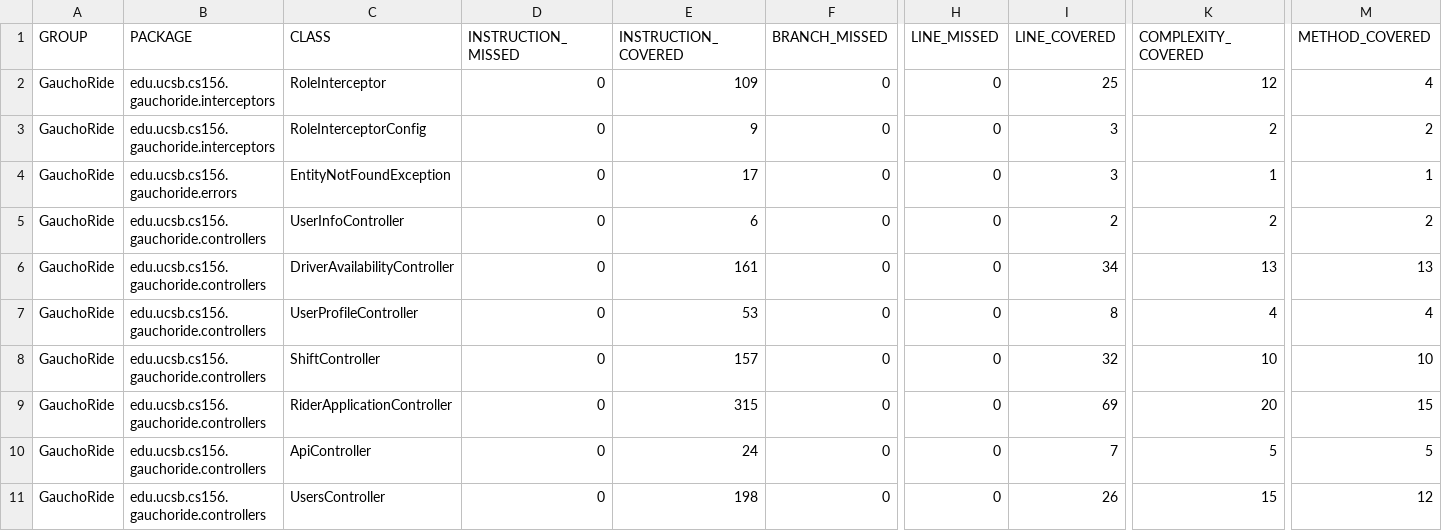
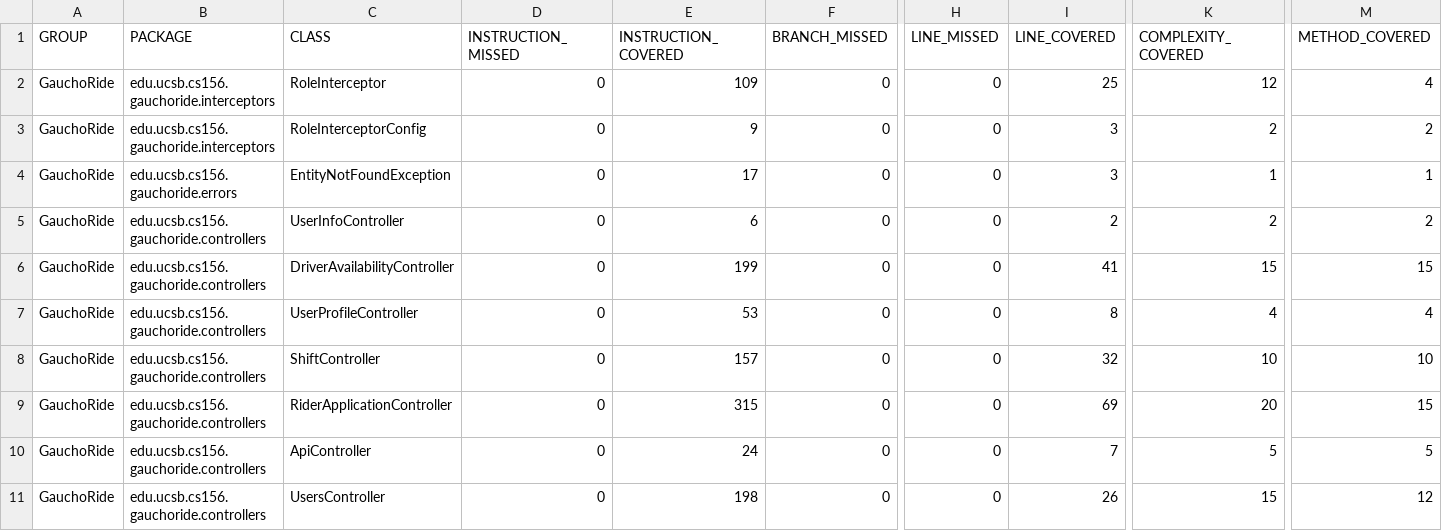
Before and after one commit to ucsb-cs156-s24/proj-gauchoride-s24-5pm-6, a CSV file: jacoco/jacoco.csv, drawn as a sheet; only a part is shown, gaps mark what is left out; the diff names each change by its address in the sheet, - before the commit and + after, or states it on an @@ line.

```diff
--- a/jacoco/jacoco.csv
+++ b/jacoco/jacoco.csv
-E6 (INSTRUCTION_COVERED): 161
+E6 (INSTRUCTION_COVERED): 199
-I6 (LINE_COVERED): 34
+I6 (LINE_COVERED): 41
-K6 (COMPLEXITY_COVERED): 13
+K6 (COMPLEXITY_COVERED): 15
-M6 (METHOD_COVERED): 13
+M6 (METHOD_COVERED): 15
```
Also changed, not shown: 7 other files.
